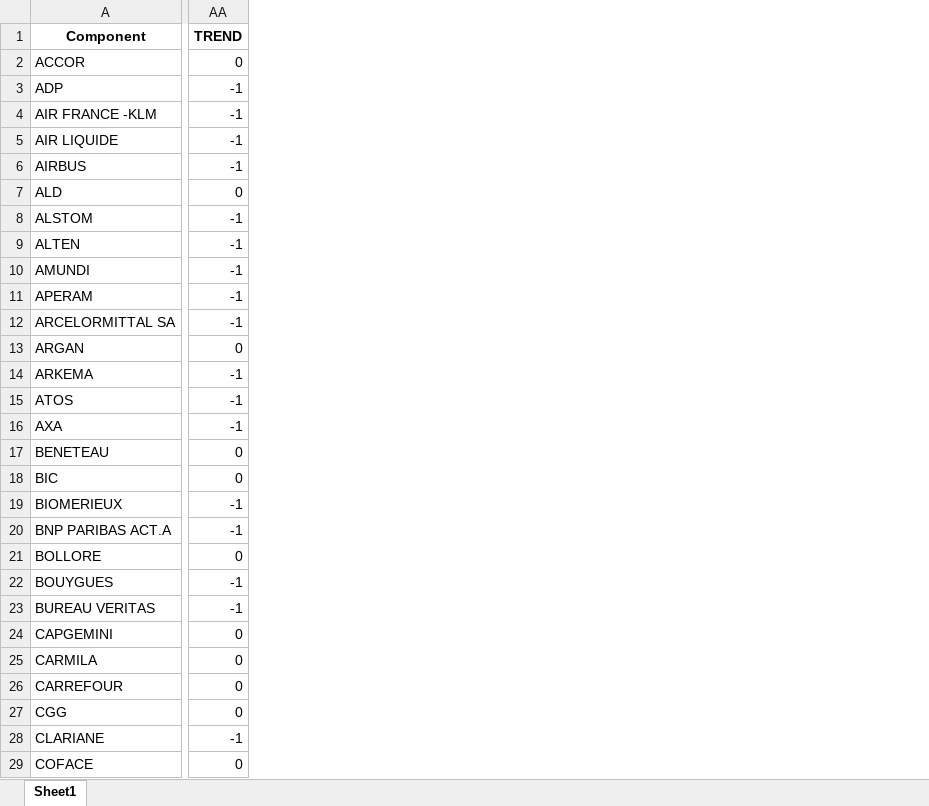
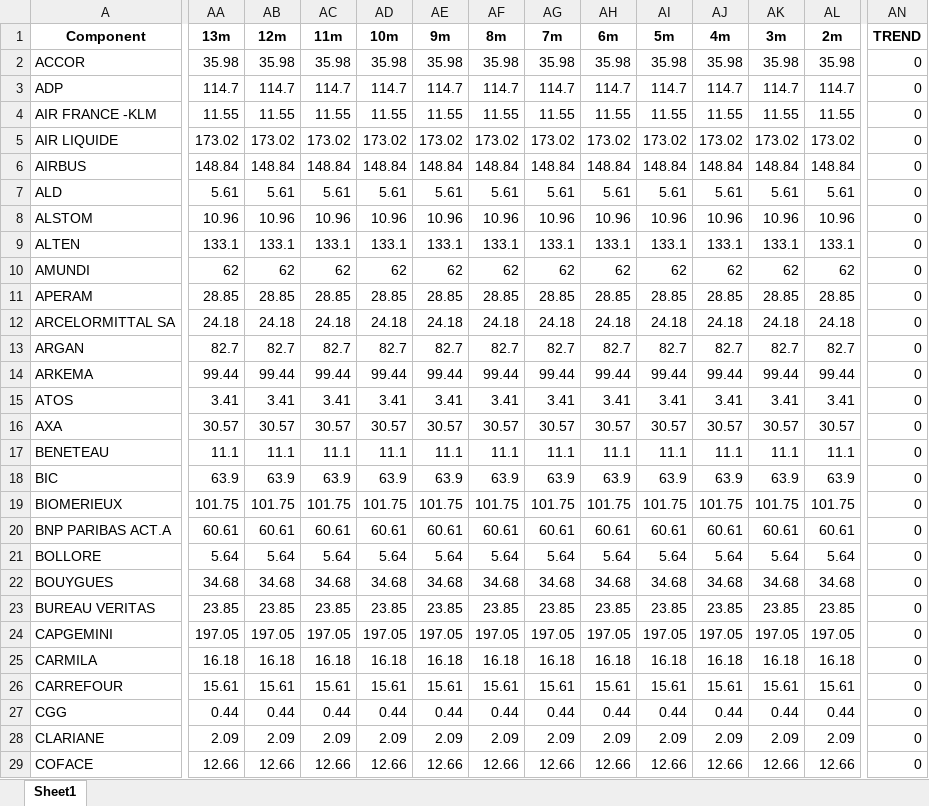
Before and after one commit to md-Salah/euronext-stock-market-data-scraping, an Excel workbook: files/SBF_120_Snapshot.xlsx, sheet Sheet1, drawn as a sheet; only a part is shown, gaps mark what is left out; values as stored, in another font and other column widths than the file's, no borders; addresses are those after the commit; the diff covers the shown part only; the diff names each change by its address in the sheet, - before the commit and + after, or states it on an @@ line.

```diff
--- a/files/SBF_120_Snapshot.xlsx (sheet Sheet1)
+++ b/files/SBF_120_Snapshot.xlsx (sheet Sheet1)
+column AA (13m), rows 2-29: 35.98 | 114.7 | 11.55 | 173.02 | 148.84 | 5.61 | 10.96 | 133.1 | 62 | 28.85 | 24.18 | 82.7 | 99.44 | 3.41 | 30.57 | 11.1 | 63.9 | 101.75 | 60.61 | 5.64 | 34.68 | 23.85 | 197.05 | 16.18 | 15.61 | 0.44 | 2.09 | 12.66
+column AB (12m), rows 2-29: 35.98 | 114.7 | 11.55 | 173.02 | 148.84 | 5.61 | 10.96 | 133.1 | 62 | 28.85 | 24.18 | 82.7 | 99.44 | 3.41 | 30.57 | 11.1 | 63.9 | 101.75 | 60.61 | 5.64 | 34.68 | 23.85 | 197.05 | 16.18 | 15.61 | 0.44 | 2.09 | 12.66
+column AC (11m), rows 2-29: 35.98 | 114.7 | 11.55 | 173.02 | 148.84 | 5.61 | 10.96 | 133.1 | 62 | 28.85 | 24.18 | 82.7 | 99.44 | 3.41 | 30.57 | 11.1 | 63.9 | 101.75 | 60.61 | 5.64 | 34.68 | 23.85 | 197.05 | 16.18 | 15.61 | 0.44 | 2.09 | 12.66
+column AD (10m), rows 2-29: 35.98 | 114.7 | 11.55 | 173.02 | 148.84 | 5.61 | 10.96 | 133.1 | 62 | 28.85 | 24.18 | 82.7 | 99.44 | 3.41 | 30.57 | 11.1 | 63.9 | 101.75 | 60.61 | 5.64 | 34.68 | 23.85 | 197.05 | 16.18 | 15.61 | 0.44 | 2.09 | 12.66
+column AE (9m), rows 2-29: 35.98 | 114.7 | 11.55 | 173.02 | 148.84 | 5.61 | 10.96 | 133.1 | 62 | 28.85 | 24.18 | 82.7 | 99.44 | 3.41 | 30.57 | 11.1 | 63.9 | 101.75 | 60.61 | 5.64 | 34.68 | 23.85 | 197.05 | 16.18 | 15.61 | 0.44 | 2.09 | 12.66
+column AF (8m), rows 2-29: 35.98 | 114.7 | 11.55 | 173.02 | 148.84 | 5.61 | 10.96 | 133.1 | 62 | 28.85 | 24.18 | 82.7 | 99.44 | 3.41 | 30.57 | 11.1 | 63.9 | 101.75 | 60.61 | 5.64 | 34.68 | 23.85 | 197.05 | 16.18 | 15.61 | 0.44 | 2.09 | 12.66
+column AG (7m), rows 2-29: 35.98 | 114.7 | 11.55 | 173.02 | 148.84 | 5.61 | 10.96 | 133.1 | 62 | 28.85 | 24.18 | 82.7 | 99.44 | 3.41 | 30.57 | 11.1 | 63.9 | 101.75 | 60.61 | 5.64 | 34.68 | 23.85 | 197.05 | 16.18 | 15.61 | 0.44 | 2.09 | 12.66
+column AH (6m), rows 2-29: 35.98 | 114.7 | 11.55 | 173.02 | 148.84 | 5.61 | 10.96 | 133.1 | 62 | 28.85 | 24.18 | 82.7 | 99.44 | 3.41 | 30.57 | 11.1 | 63.9 | 101.75 | 60.61 | 5.64 | 34.68 | 23.85 | 197.05 | 16.18 | 15.61 | 0.44 | 2.09 | 12.66
+column AI (5m), rows 2-29: 35.98 | 114.7 | 11.55 | 173.02 | 148.84 | 5.61 | 10.96 | 133.1 | 62 | 28.85 | 24.18 | 82.7 | 99.44 | 3.41 | 30.57 | 11.1 | 63.9 | 101.75 | 60.61 | 5.64 | 34.68 | 23.85 | 197.05 | 16.18 | 15.61 | 0.44 | 2.09 | 12.66
+column AJ (4m), rows 2-29: 35.98 | 114.7 | 11.55 | 173.02 | 148.84 | 5.61 | 10.96 | 133.1 | 62 | 28.85 | 24.18 | 82.7 | 99.44 | 3.41 | 30.57 | 11.1 | 63.9 | 101.75 | 60.61 | 5.64 | 34.68 | 23.85 | 197.05 | 16.18 | 15.61 | 0.44 | 2.09 | 12.66
+column AK (3m), rows 2-29: 35.98 | 114.7 | 11.55 | 173.02 | 148.84 | 5.61 | 10.96 | 133.1 | 62 | 28.85 | 24.18 | 82.7 | 99.44 | 3.41 | 30.57 | 11.1 | 63.9 | 101.75 | 60.61 | 5.64 | 34.68 | 23.85 | 197.05 | 16.18 | 15.61 | 0.44 | 2.09 | 12.66
+column AL (2m), rows 2-29: 35.98 | 114.7 | 11.55 | 173.02 | 148.84 | 5.61 | 10.96 | 133.1 | 62 | 28.85 | 24.18 | 82.7 | 99.44 | 3.41 | 30.57 | 11.1 | 63.9 | 101.75 | 60.61 | 5.64 | 34.68 | 23.85 | 197.05 | 16.18 | 15.61 | 0.44 | 2.09 | 12.66
-AN3:AN6 (TREND): -1
+AN3:AN6 (TREND): 0
-AN8:AN12 (TREND): -1
+AN8:AN12 (TREND): 0
-AN14:AN16 (TREND): -1
+AN14:AN16 (TREND): 0
-AN19:AN20 (TREND): -1
+AN19:AN20 (TREND): 0
-AN22:AN23 (TREND): -1
+AN22:AN23 (TREND): 0
-AN28 (TREND): -1
+AN28 (TREND): 0
```
Also changed, not shown: 1 added row, 2 removed rows, 1 added column and 77 edited cells elsewhere in this sheet, files/SBF_120_Aggregated_trend.xlsx, 4 other files.
